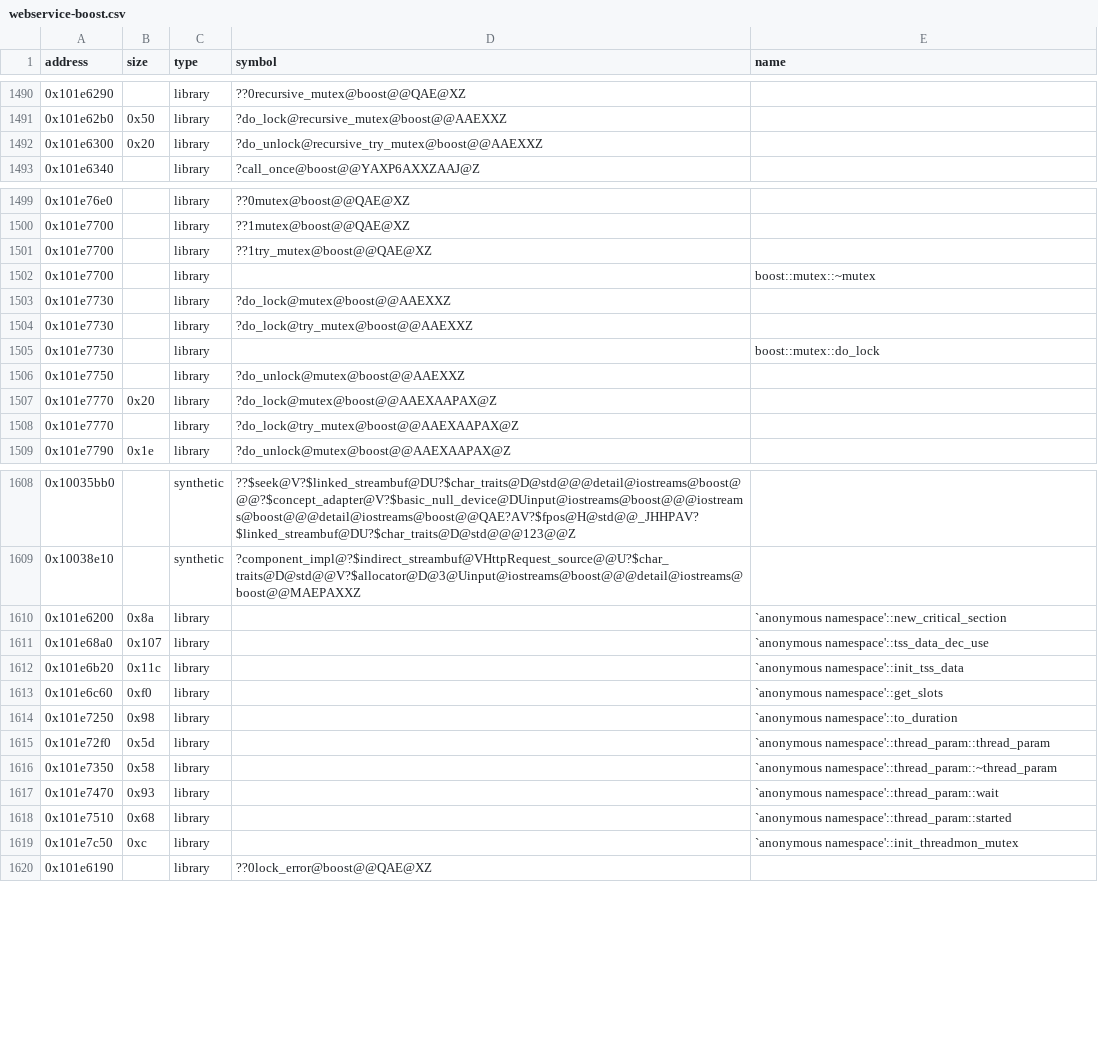
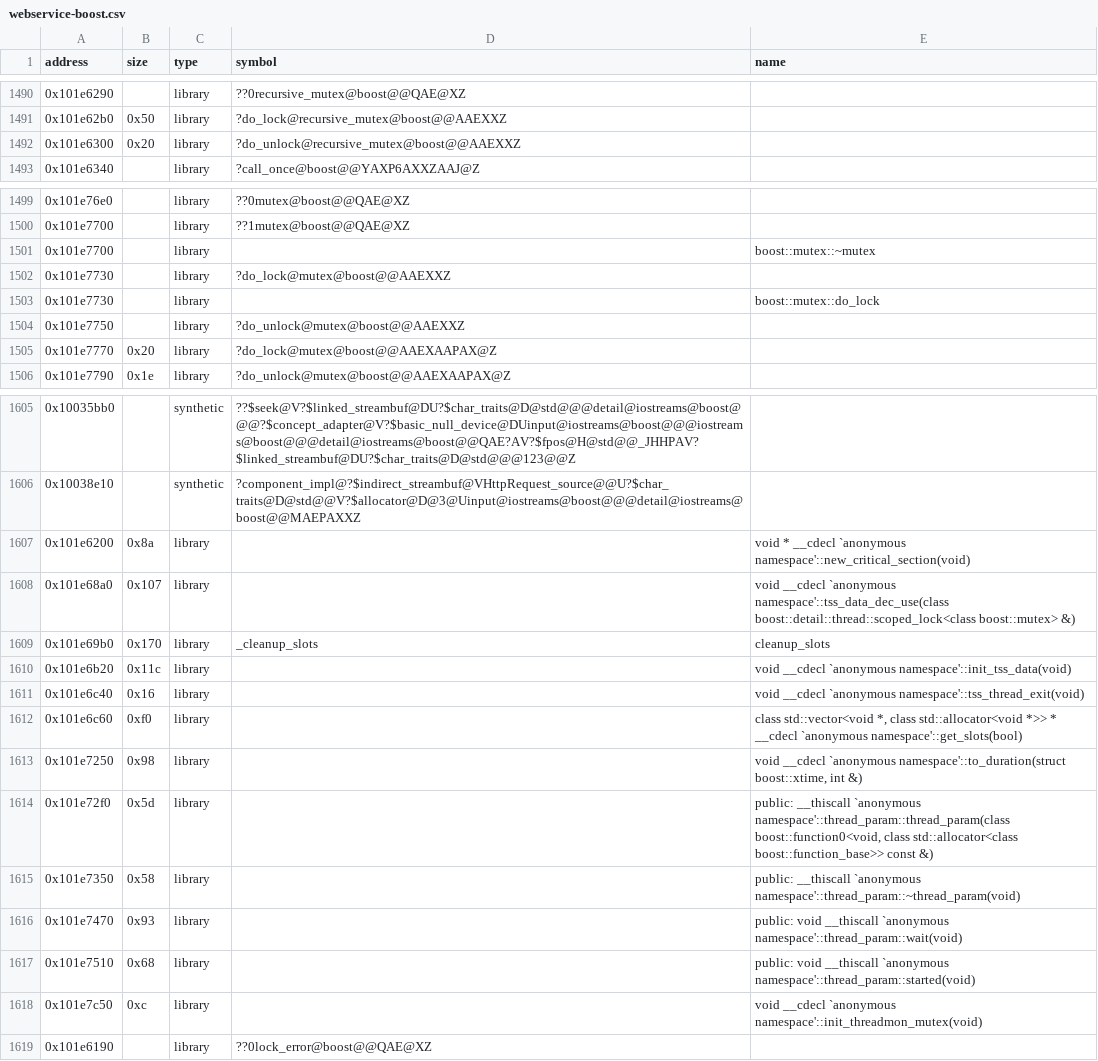
Before and after one commit to Iaying6564/OpenRBX, a CSV file: reccmp/webservice-boost.csv, drawn as a sheet; only a part is shown, gaps mark what is left out; the diff covers the shown part only.

```diff
--- a/reccmp/webservice-boost.csv
+++ b/reccmp/webservice-boost.csv
@@ -1491,3 +1491,3 @@ address,size,type,symbol,name
 0x101e62b0,0x50,library,?do_lock@recursive_mutex@boost@@AAEXXZ,
-0x101e6300,0x20,library,?do_unlock@recursive_try_mutex@boost@@AAEXXZ,
+0x101e6300,0x20,library,?do_unlock@recursive_mutex@boost@@AAEXXZ,
 0x101e6340,,library,?call_once@boost@@YAXP6AXXZAAJ@Z,
@@ -1500,6 +1500,4 @@ address,size,type,symbol,name
 0x101e7700,,library,??1mutex@boost@@QAE@XZ,
-0x101e7700,,library,??1try_mutex@boost@@QAE@XZ,
 0x101e7700,,library,,boost::mutex::~mutex
 0x101e7730,,library,?do_lock@mutex@boost@@AAEXXZ,
-0x101e7730,,library,?do_lock@try_mutex@boost@@AAEXXZ,
 0x101e7730,,library,,boost::mutex::do_lock
@@ -1507,3 +1505,2 @@ address,size,type,symbol,name
 0x101e7770,0x20,library,?do_lock@mutex@boost@@AAEXAAPAX@Z,
-0x101e7770,,library,?do_lock@try_mutex@boost@@AAEXAAPAX@Z,
 0x101e7790,0x1e,library,?do_unlock@mutex@boost@@AAEXAAPAX@Z,
@@ -1609,12 +1606,14 @@ address,size,type,symbol,name
 0x10038e10,,synthetic,?component_impl@?$indirect_streambuf@VHttpRequest_source@@U?$char_traits@D@std@@V?$allocator@D@3@Uinput@iostreams@boost@@@detail@iostreams@boost@@MAEPAXXZ,
-0x101e6200,0x8a,library,,`anonymous namespace'::new_critical_section
-0x101e68a0,0x107,library,,`anonymous namespace'::tss_data_dec_use
-0x101e6b20,0x11c,library,,`anonymous namespace'::init_tss_data
-0x101e6c60,0xf0,library,,`anonymous namespace'::get_slots
-0x101e7250,0x98,library,,`anonymous namespace'::to_duration
-0x101e72f0,0x5d,library,,`anonymous namespace'::thread_param::thread_param
-0x101e7350,0x58,library,,`anonymous namespace'::thread_param::~thread_param
-0x101e7470,0x93,library,,`anonymous namespace'::thread_param::wait
-0x101e7510,0x68,library,,`anonymous namespace'::thread_param::started
-0x101e7c50,0xc,library,,`anonymous namespace'::init_threadmon_mutex
+0x101e6200,0x8a,library,,void * __cdecl `anonymous namespace'::new_critical_section(void)
+0x101e68a0,0x107,library,,void __cdecl `anonymous namespace'::tss_data_dec_use(class boost::detail::thread::scoped_lock<class boost::mutex> &)
+0x101e69b0,0x170,library,_cleanup_slots,cleanup_slots
+0x101e6b20,0x11c,library,,void __cdecl `anonymous namespace'::init_tss_data(void)
+0x101e6c40,0x16,library,,void __cdecl `anonymous namespace'::tss_thread_exit(void)
+0x101e6c60,0xf0,library,,"class std::vector<void *, class std::allocator<void *>> * __cdecl `anonymous namespace'::get_slots(bool)"
+0x101e7250,0x98,library,,"void __cdecl `anonymous namespace'::to_duration(struct boost::xtime, int &)"
+0x101e72f0,0x5d,library,,"public: __thiscall `anonymous namespace'::thread_param::thread_param(class boost::function0<void, class std::allocator<class boost::function_base>> const &)"
+0x101e7350,0x58,library,,public: __thiscall `anonymous namespace'::thread_param::~thread_param(void)
+0x101e7470,0x93,library,,public: void __thiscall `anonymous namespace'::thread_param::wait(void)
+0x101e7510,0x68,library,,public: void __thiscall `anonymous namespace'::thread_param::started(void)
+0x101e7c50,0xc,library,,void __cdecl `anonymous namespace'::init_threadmon_mutex(void)
 0x101e6190,,library,??0lock_error@boost@@QAE@XZ,
```
Also changed, not shown: 2 added rows elsewhere in this file, reccmp/webservice-crt.csv, reccmp/webservice-globals.csv, 4 other files.
